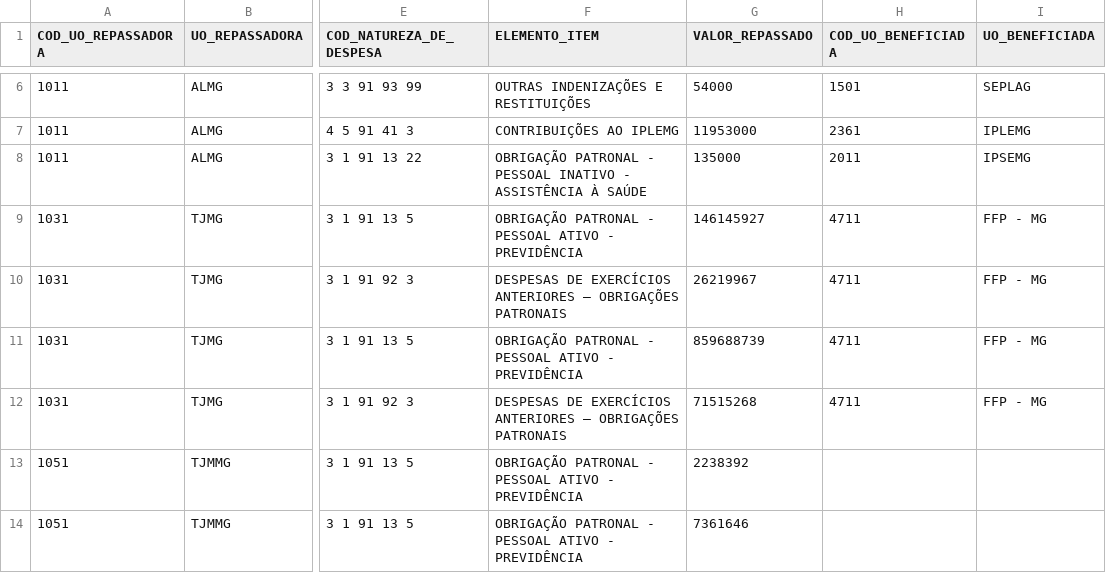
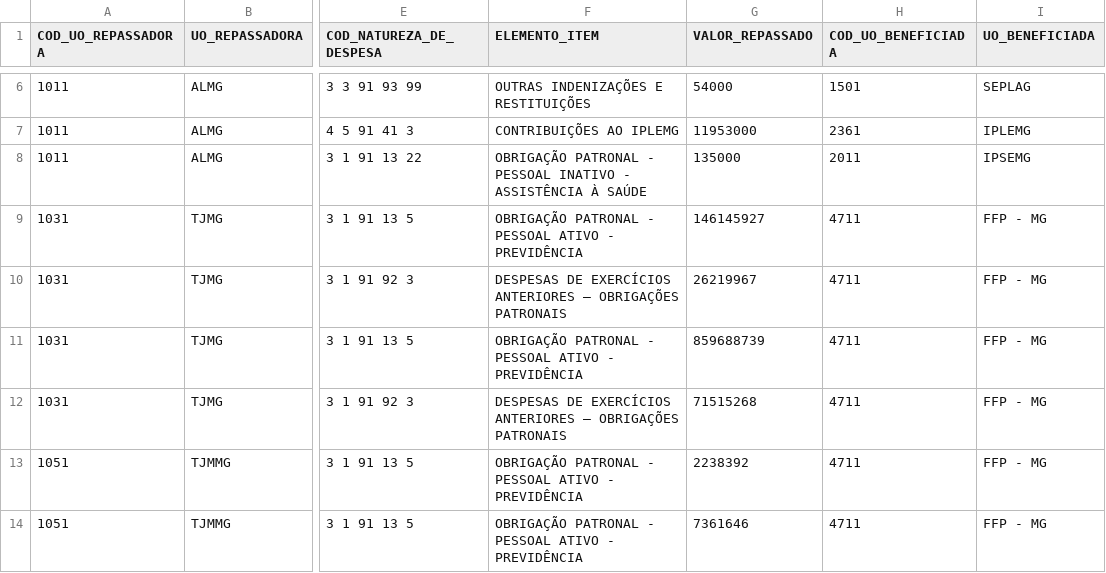
Before and after one commit to splor-mg/loa-2024-dados, a CSV file: data/base_intra_orcamentaria_repasse.csv, drawn as a sheet; only a part is shown, gaps mark what is left out; the diff covers the shown part only; the diff names each change by its address in the sheet, - before the commit and + after, or states it on an @@ line.

```diff
--- a/data/base_intra_orcamentaria_repasse.csv
+++ b/data/base_intra_orcamentaria_repasse.csv
-H13:H14 (COD_UO_BENEFICIADA): (empty)
+H13:H14 (COD_UO_BENEFICIADA): 4711
-I13:I14 (UO_BENEFICIADA): (empty)
+I13:I14 (UO_BENEFICIADA): FFP - MG
```
Also changed, not shown: 1 added row and 7 edited cells elsewhere in this file, data/base_detalhamento_obras.csv, data/base_limite_cota.csv, 24 other files.
